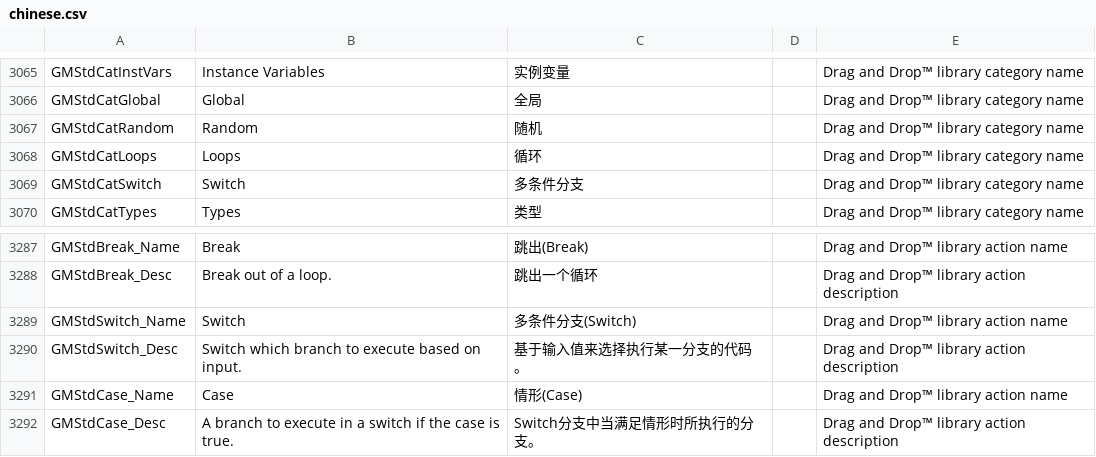
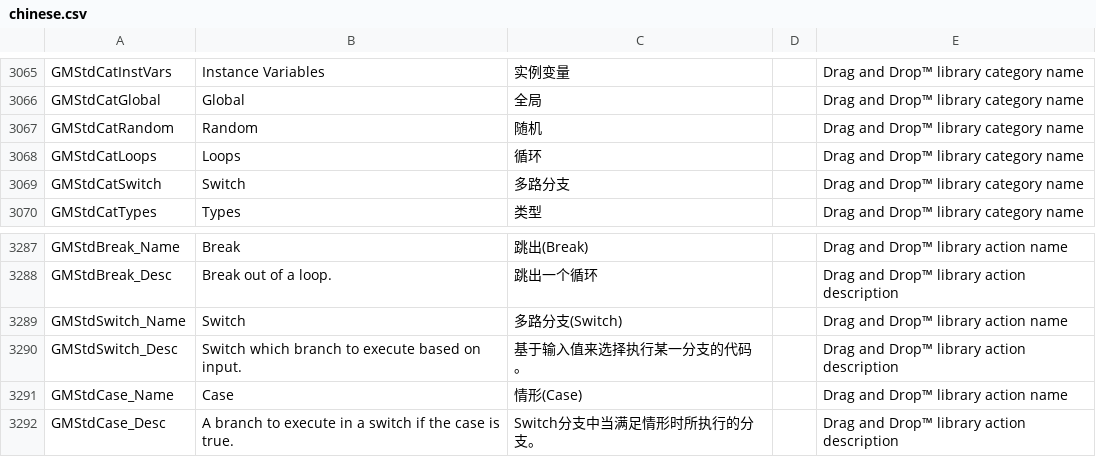
Before and after one commit to GamemakerChina/gms2translation, a CSV file: 2_1_1_241/chinese.csv, drawn as a sheet; only a part is shown, gaps mark what is left out.

Commit message:
Fixed

```diff
--- a/2_1_1_241/chinese.csv
+++ b/2_1_1_241/chinese.csv
@@ -3068,3 +3068,3 @@ GMStdCatRandom,Random,随机,,Drag and Drop™ library category name
 GMStdCatLoops,Loops,循环,,Drag and Drop™ library category name
-GMStdCatSwitch,Switch,多条件分支,,Drag and Drop™ library category name
+GMStdCatSwitch,Switch,多路分支,,Drag and Drop™ library category name
 GMStdCatTypes,Types,类型,,Drag and Drop™ library category name
@@ -3288,3 +3288,3 @@ GMStdBreak_Name,Break,跳出(Break),,Drag and Drop™ library action name
 GMStdBreak_Desc,Break out of a loop.,跳出一个循环,,Drag and Drop™ library action description
-GMStdSwitch_Name,Switch,多条件分支(Switch),,Drag and Drop™ library action name
+GMStdSwitch_Name,Switch,多路分支(Switch),,Drag and Drop™ library action name
 GMStdSwitch_Desc,Switch which branch to execute based on input.,基于输入值来选择执行某一分支的代码。,,Drag and Drop™ library action description
```
